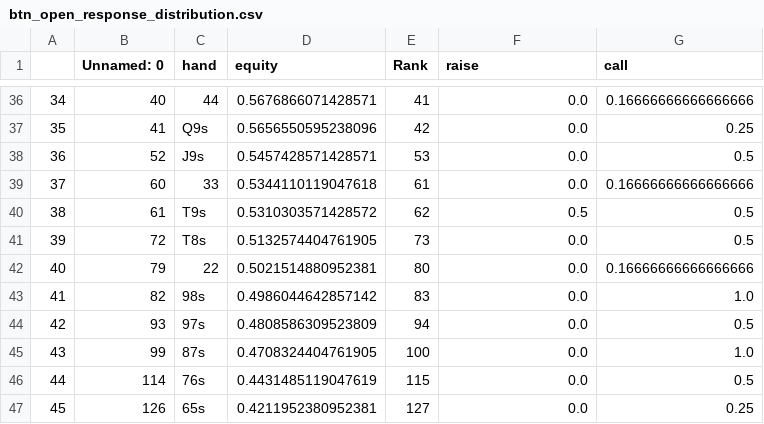
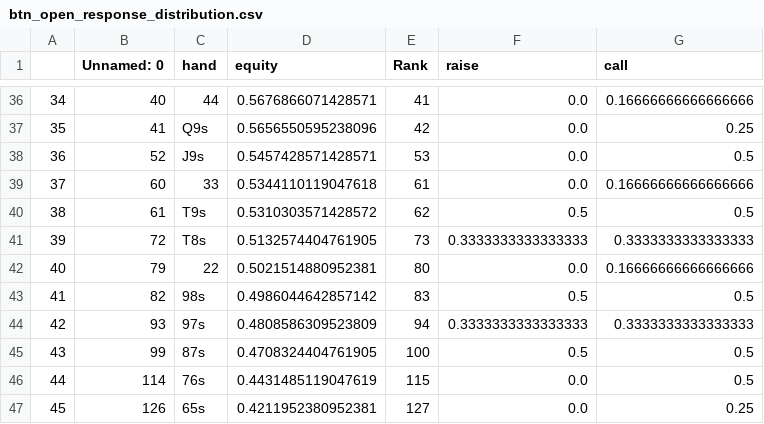
Before and after one commit to KunaalAgarwal/poker_analysis, a CSV file: ranges/btn_ranges/btn_open_response_distribution.csv, drawn as a sheet; only a part is shown, gaps mark what is left out.

Commit message:
Updated ranges from btn to lj so far, added more middling connector 3bets to increase 3bet range board coverage

```diff
--- a/ranges/btn_ranges/btn_open_response_distribution.csv
+++ b/ranges/btn_ranges/btn_open_response_distribution.csv
@@ -40,7 +40,7 @@
 38,61,T9s,0.5310303571428572,62,0.5,0.5
-39,72,T8s,0.5132574404761905,73,0.0,0.5
+39,72,T8s,0.5132574404761905,73,0.3333333333333333,0.3333333333333333
 40,79,22,0.5021514880952381,80,0.0,0.16666666666666666
-41,82,98s,0.4986044642857142,83,0.0,1.0
-42,93,97s,0.4808586309523809,94,0.0,0.5
-43,99,87s,0.4708324404761905,100,0.0,1.0
+41,82,98s,0.4986044642857142,83,0.5,0.5
+42,93,97s,0.4808586309523809,94,0.3333333333333333,0.3333333333333333
+43,99,87s,0.4708324404761905,100,0.5,0.5
 44,114,76s,0.4431485119047619,115,0.0,0.5
```
Also changed, not shown: ranges/co_ranges/co_open_response_distribution.csv, ranges/hj_ranges/hj_open_response_distribution.csv, 15 other files.
